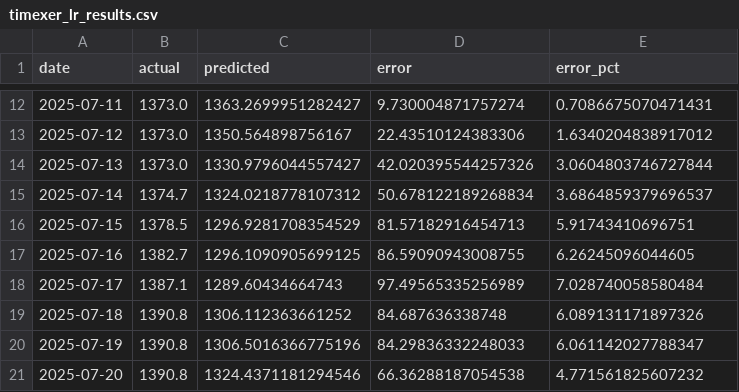
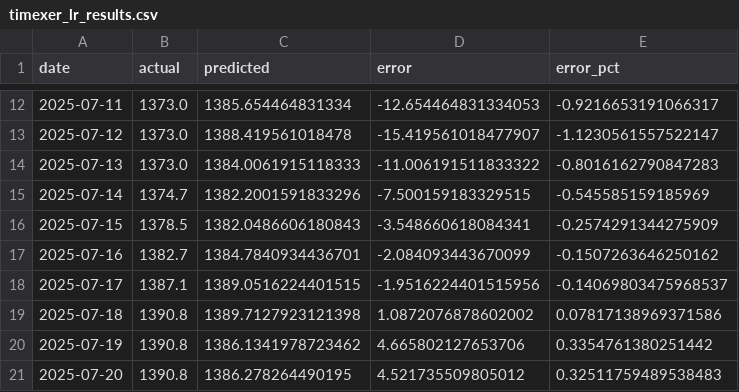
Before and after one commit to minseok3180/FX-Hedge-Agent-Project, a CSV file: prediction_model/timexer_lr_results.csv, drawn as a sheet; only a part is shown, gaps mark what is left out; the diff covers the shown part only.

```diff
--- a/prediction_model/timexer_lr_results.csv
+++ b/prediction_model/timexer_lr_results.csv
@@ -12,10 +12,10 @@ date,actual,predicted,error,error_pct
-2025-07-11,1373.0,1363.2699951282427,9.730004871757274,0.7086675070471431
-2025-07-12,1373.0,1350.564898756167,22.43510124383306,1.6340204838917012
-2025-07-13,1373.0,1330.9796044557427,42.020395544257326,3.0604803746727844
-2025-07-14,1374.7,1324.0218778107312,50.678122189268834,3.6864859379696537
-2025-07-15,1378.5,1296.9281708354529,81.57182916454713,5.91743410696751
-2025-07-16,1382.7,1296.1090905699125,86.59090943008755,6.26245096044605
-2025-07-17,1387.1,1289.60434664743,97.49565335256989,7.028740058580484
-2025-07-18,1390.8,1306.112363661252,84.687636338748,6.089131171897326
-2025-07-19,1390.8,1306.5016366775196,84.29836332248033,6.061142027788347
-2025-07-20,1390.8,1324.4371181294546,66.36288187054538,4.771561825607232
+2025-07-11,1373.0,1385.654464831334,-12.654464831334053,-0.9216653191066317
+2025-07-12,1373.0,1388.419561018478,-15.419561018477907,-1.1230561557522147
+2025-07-13,1373.0,1384.0061915118333,-11.006191511833322,-0.8016162790847283
+2025-07-14,1374.7,1382.2001591833296,-7.500159183329515,-0.545585159185969
+2025-07-15,1378.5,1382.0486606180843,-3.548660618084341,-0.2574291344275909
+2025-07-16,1382.7,1384.7840934436701,-2.084093443670099,-0.1507263646250162
+2025-07-17,1387.1,1389.0516224401515,-1.9516224401515956,-0.14069803475968537
+2025-07-18,1390.8,1389.7127923121398,1.0872076878602002,0.07817138969371586
+2025-07-19,1390.8,1386.1341978723462,4.665802127653706,0.3354761380251442
+2025-07-20,1390.8,1386.278264490195,4.521735509805012,0.32511759489538483
```
Also changed, not shown: 63 edited cells elsewhere in this file, 19 other files.
